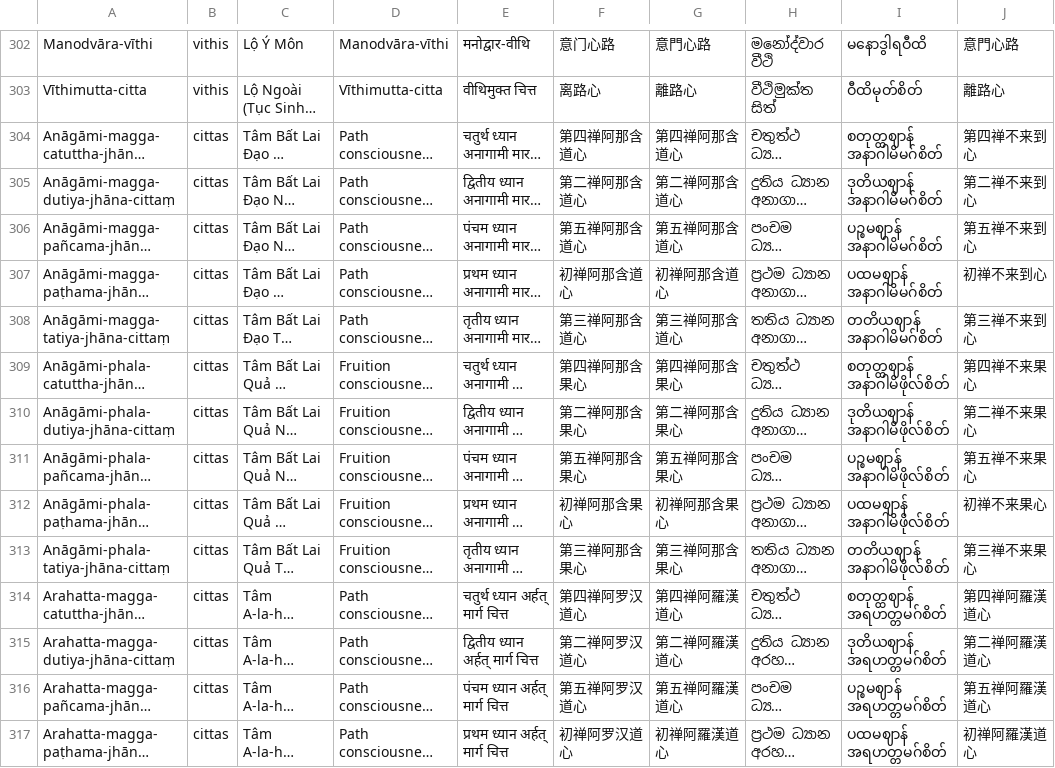
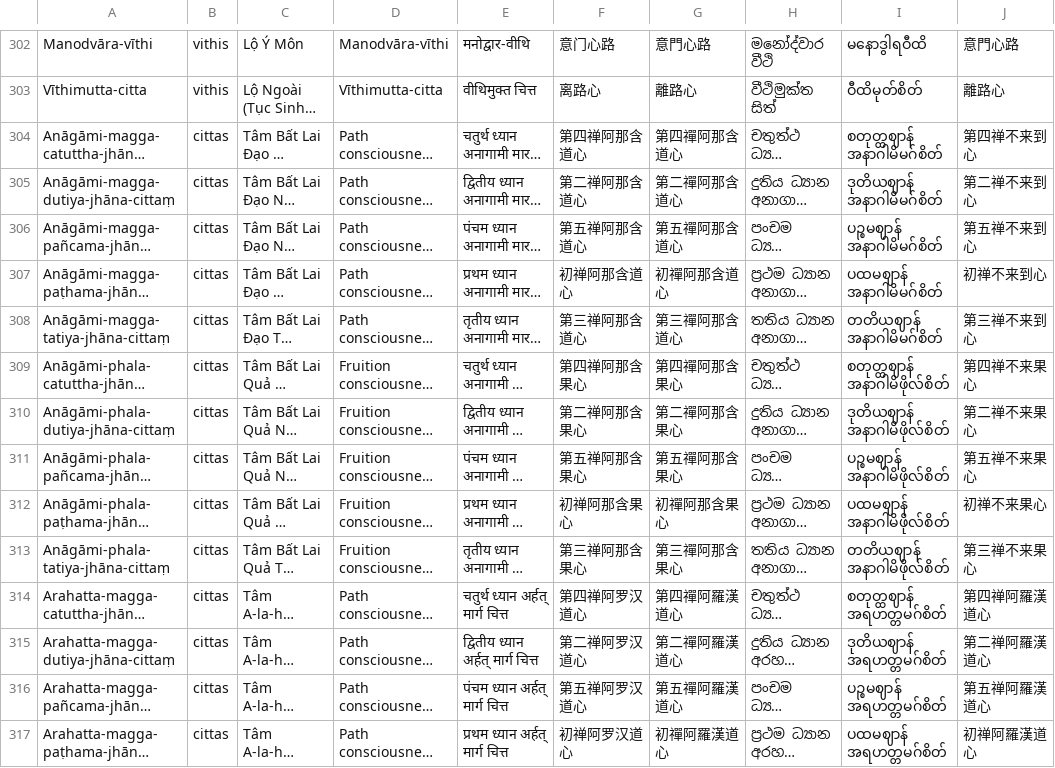
Before and after one commit to Pabhassaracitto/vdp, a CSV file: l10n_work/glossary.csv, drawn as a sheet; only a part is shown, gaps mark what is left out; long unchanged cells end in …; the diff covers the shown part only; the diff names each change by its address in the sheet, - before the commit and + after, or states it on an @@ line.

```diff
--- a/l10n_work/glossary.csv
+++ b/l10n_work/glossary.csv
-G304: 第四禅阿那含道心
+G304: 第四禪阿那含道心
-G305: 第二禅阿那含道心
+G305: 第二禪阿那含道心
-G306: 第五禅阿那含道心
+G306: 第五禪阿那含道心
-G307: 初禅阿那含道心
+G307: 初禪阿那含道心
-G308: 第三禅阿那含道心
+G308: 第三禪阿那含道心
-G309: 第四禅阿那含果心
+G309: 第四禪阿那含果心
-G310: 第二禅阿那含果心
+G310: 第二禪阿那含果心
-G311: 第五禅阿那含果心
+G311: 第五禪阿那含果心
-G312: 初禅阿那含果心
+G312: 初禪阿那含果心
-G313: 第三禅阿那含果心
+G313: 第三禪阿那含果心
-G314: 第四禅阿羅漢道心
+G314: 第四禪阿羅漢道心
-G315: 第二禅阿羅漢道心
+G315: 第二禪阿羅漢道心
-G316: 第五禅阿羅漢道心
+G316: 第五禪阿羅漢道心
-G317: 初禅阿羅漢道心
+G317: 初禪阿羅漢道心
```
Also changed, not shown: 55 edited cells elsewhere in this file, 5 other files.
